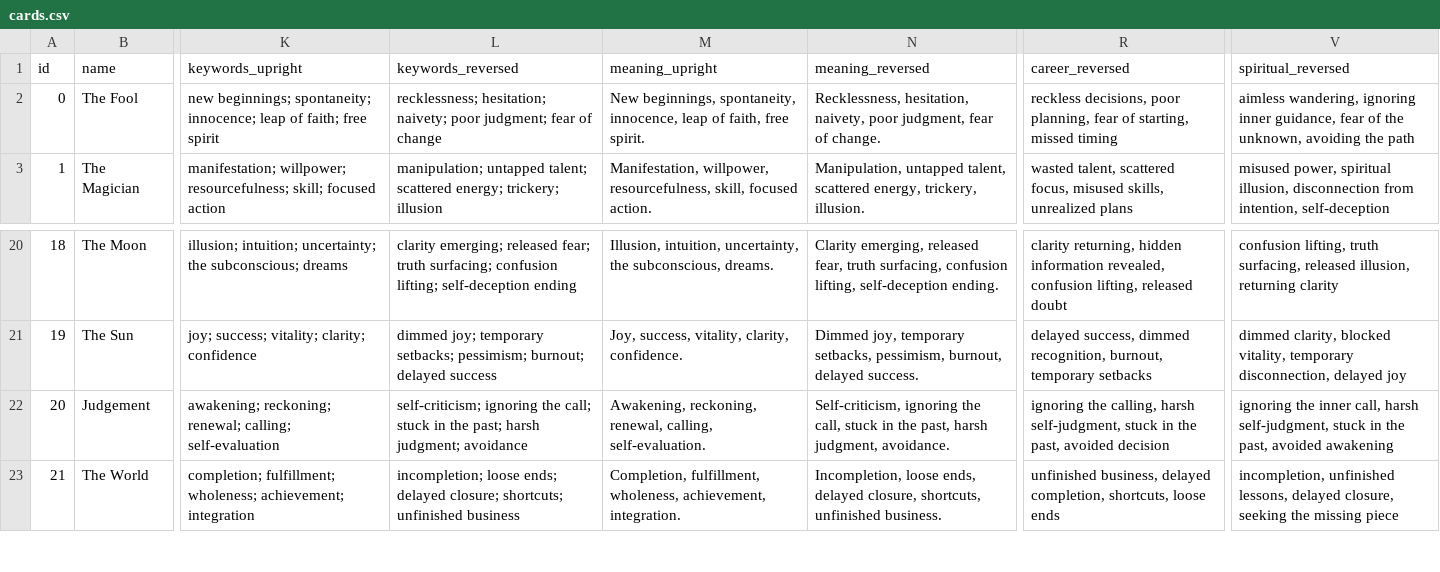
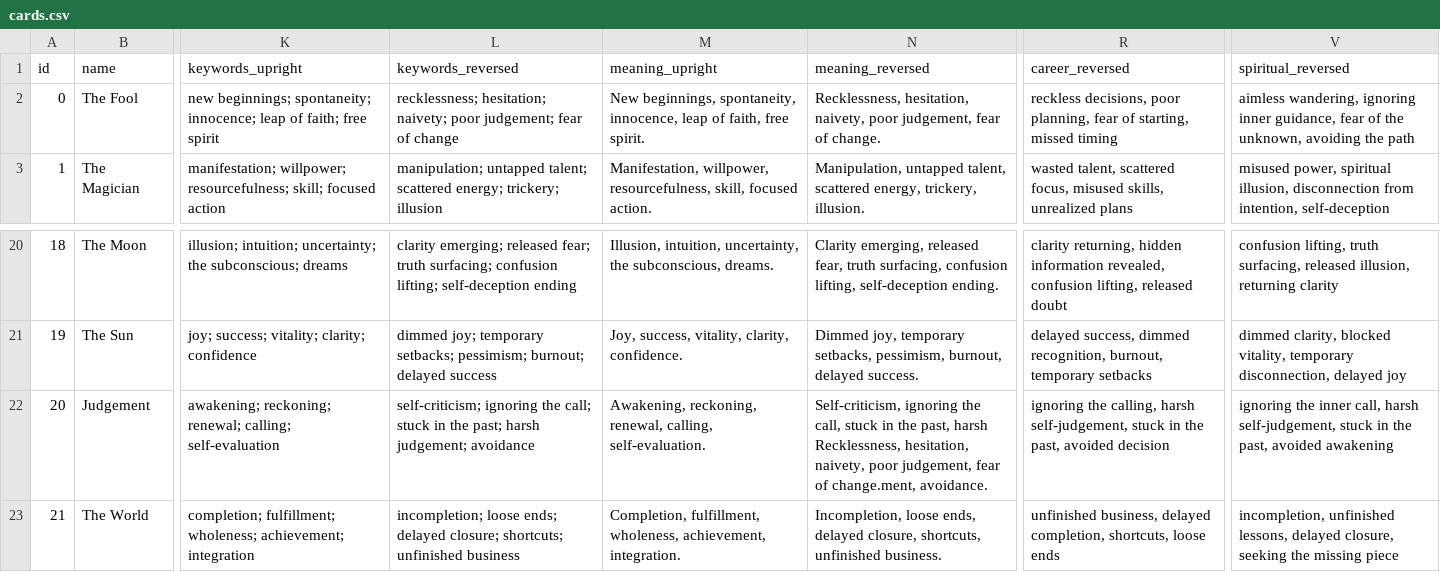
Before and after one commit to anaarebeca/tarot-LLM, a CSV file: data/cards.csv, drawn as a sheet; only a part is shown, gaps mark what is left out; the diff names each change by its address in the sheet, - before the commit and + after, or states it on an @@ line.

Commit message:
fixed grammar (judgment to judgement)

```diff
--- a/data/cards.csv
+++ b/data/cards.csv
-L2 (keywords_reversed): …naivety; poor judgment; fear of…
+L2 (keywords_reversed): …naivety; poor judgement; fear of…
-N2 (meaning_reversed): …naivety, poor judgment, fear of…
+N2 (meaning_reversed): …naivety, poor judgement, fear of…
-L22 (keywords_reversed): …past; harsh judgment; avoidance
+L22 (keywords_reversed): …past; harsh judgement; avoidance
-N22 (meaning_reversed): …past, harsh judgment, avoidance.
+N22 (meaning_reversed): …past, harsh Recklessness, hesitation, naivety, poor judgement, fear of change.ment, avoidance.
-R22 (career_reversed): …calling, harsh self-judgment, stuck in…
+R22 (career_reversed): …calling, harsh self-judgement, stuck in…
-V22 (spiritual_reversed): …call, harsh self-judgment, stuck in…
+V22 (spiritual_reversed): …call, harsh self-judgement, stuck in…
```
Also changed, not shown: 1 other file.
